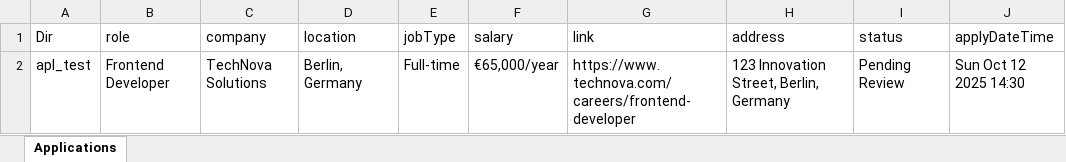
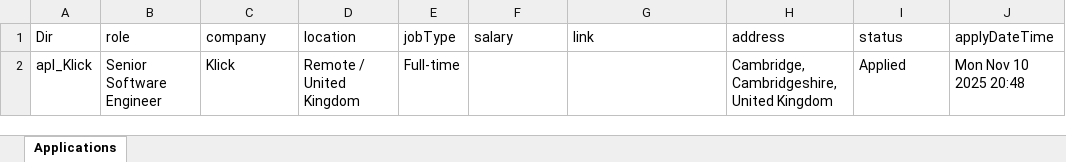
Before and after one commit to AmirmuhammadShk/python-cv-generator, an Excel workbook: applies/store.xlsx, sheet Applications, drawn as a sheet; values as stored, in another font and other column widths than the file's, no borders; removed rows and columns are numbered as before the commit, all else as after; the diff names each change by its address in the sheet, - before the commit and + after, or states it on an @@ line.

```diff
--- a/applies/store.xlsx (sheet Applications)
+++ b/applies/store.xlsx (sheet Applications)
-row 2: apl_test | Frontend Developer | TechNova Solutions | Berlin, Germany | Full-time | €65,000/year | https://www.technova.com/careers/frontend-developer | 123 Innovation Street, Berlin, Germany | Pending Review | Sun Oct 12 2025 14:30
+row 2: apl_Klick | Senior Software Engineer | Klick | Remote / United Kingdom | Full-time |  |  | Cambridge, Cambridgeshire, United Kingdom | Applied | Mon Nov 10 2025 20:48
```
Also changed, not shown: 9 other files.
